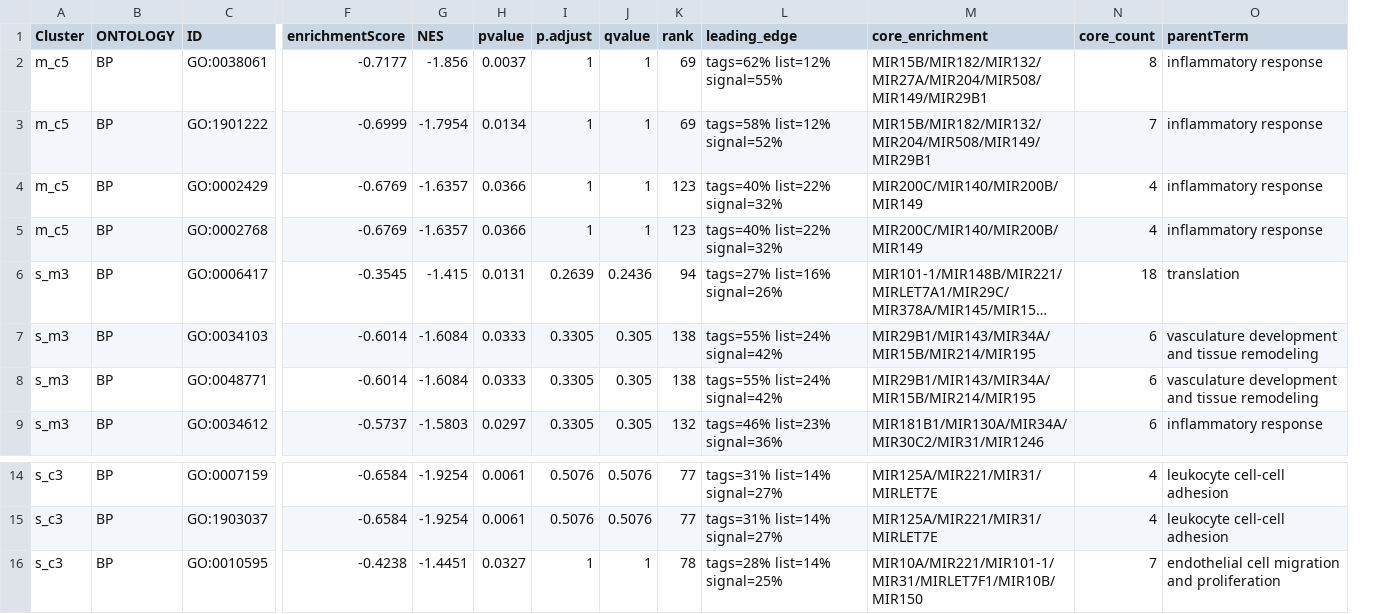
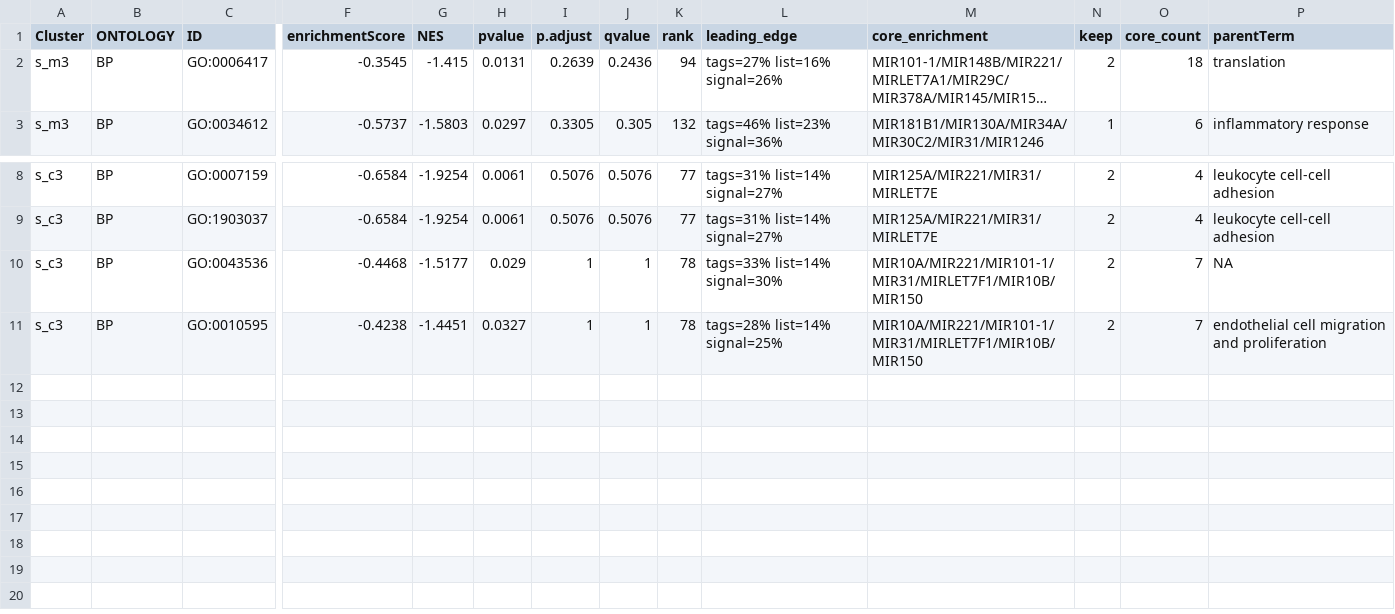
Before and after one commit to Andrea290799/PhD-Thesis-Data-Repository, a CSV file: chapter_2/go_gsea_mirnas_filt.csv, drawn as a sheet; only a part is shown, gaps mark what is left out; long unchanged cells end in …; removed rows and columns are numbered as before the commit, all else as after; rows hold the shown columns only; the diff names each change by its address in the sheet, - before the commit and + after, or states it on an @@ line.

```diff
--- a/chapter_2/go_gsea_mirnas_filt.csv
+++ b/chapter_2/go_gsea_mirnas_filt.csv
+column N (keep), rows 2-3: 2 | 1; rows 8-9: 2 | 2; row 11: 2
-row 2: m_c5 | BP | GO:0038061 | -0.7177 | -1.856 | 0.0037 | 1 | 1 | 69 | tags=62% list=12% signal=55% | MIR15B/MIR182/MIR132/MIR27A/MIR204/MIR508/MIR149/MIR29B1 | 8 | inflammatory response
-row 3: m_c5 | BP | GO:1901222 | -0.6999 | -1.7954 | 0.0134 | 1 | 1 | 69 | tags=58% list=12% signal=52% | MIR15B/MIR182/MIR132/MIR204/MIR508/MIR149/MIR29B1 | 7 | inflammatory response
-row 4: m_c5 | BP | GO:0002429 | -0.6769 | -1.6357 | 0.0366 | 1 | 1 | 123 | tags=40% list=22% signal=32% | MIR200C/MIR140/MIR200B/MIR149 | 4 | inflammatory response
-row 5: m_c5 | BP | GO:0002768 | -0.6769 | -1.6357 | 0.0366 | 1 | 1 | 123 | tags=40% list=22% signal=32% | MIR200C/MIR140/MIR200B/MIR149 | 4 | inflammatory response
-row 7: s_m3 | BP | GO:0034103 | -0.6014 | -1.6084 | 0.0333 | 0.3305 | 0.305 | 138 | tags=55% list=24% signal=42% | MIR29B1/MIR143/MIR34A/MIR15B/MIR214/MIR195 | 6 | vasculature development and tissue remodeling
-row 8: s_m3 | BP | GO:0048771 | -0.6014 | -1.6084 | 0.0333 | 0.3305 | 0.305 | 138 | tags=55% list=24% signal=42% | MIR29B1/MIR143/MIR34A/MIR15B/MIR214/MIR195 | 6 | vasculature development and tissue remodeling
+row 10: s_c3 | BP | GO:0043536 | -0.4468 | -1.5177 | 0.029 | 1 | 1 | 78 | tags=33% list=14% signal=30% | MIR10A/MIR221/MIR101-1/MIR31/MIRLET7F1/MIR10B/MIR150 | 2 | 7 | NA
```
Also changed, not shown: chapter_2/ora_reg_hubs_filt.csv.
